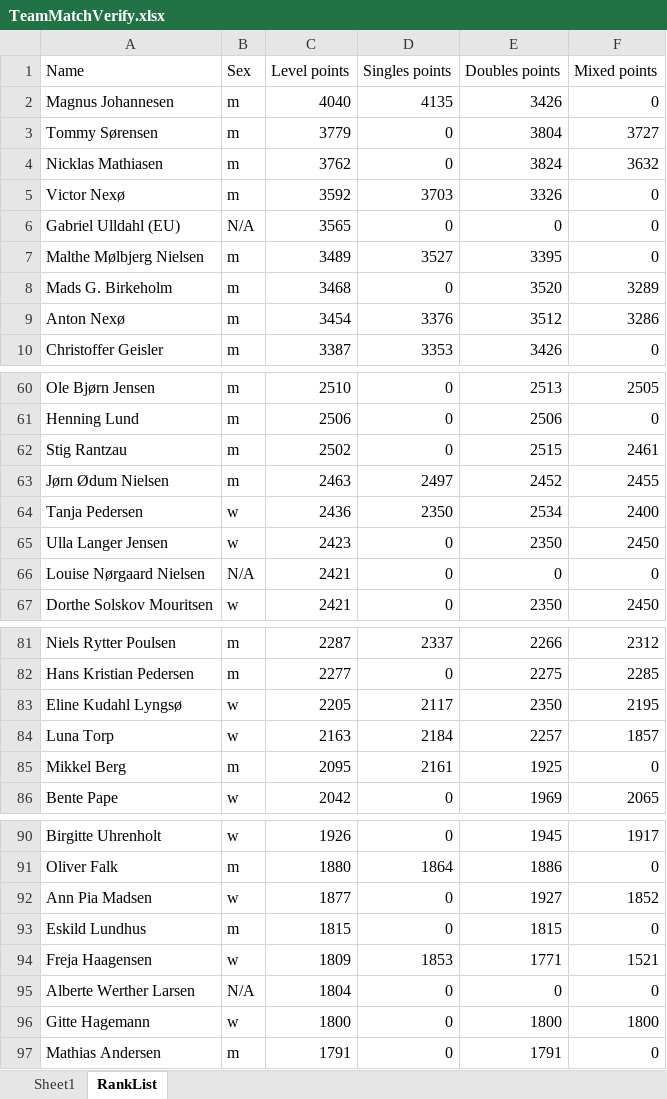
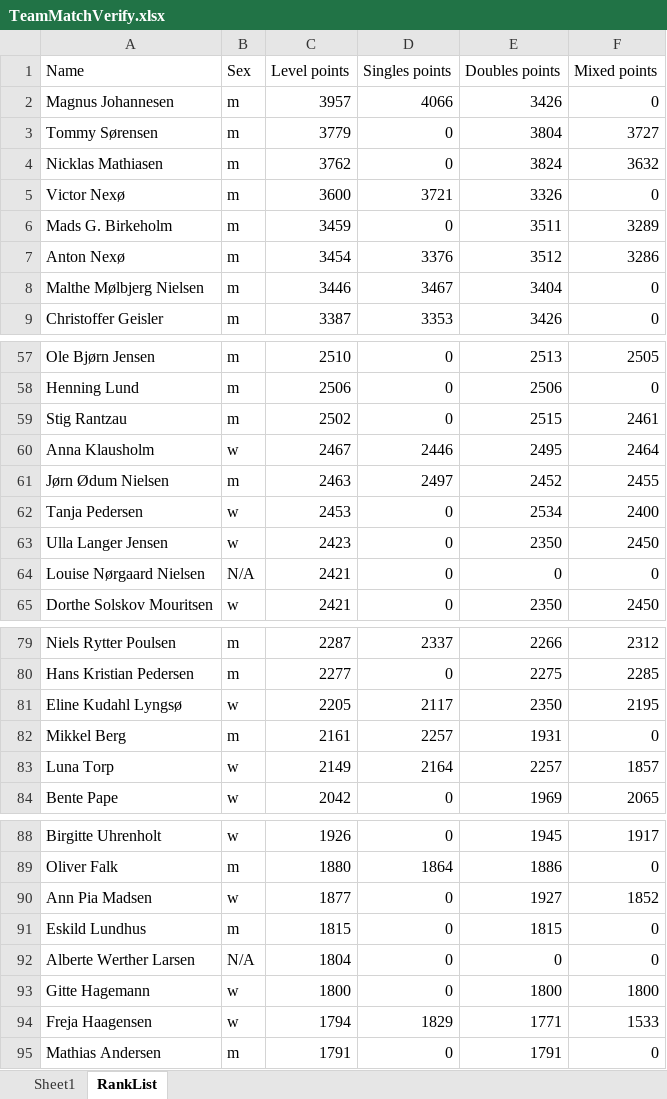
Before and after one commit to AsgerBertel/Badminton_lineup_verification, an Excel workbook: target/classes/TeamMatchVerify.xlsx, sheet RankList, drawn as a sheet; only a part is shown, gaps mark what is left out; values as stored, in another font and other column widths than the file's, no borders; table styles not drawn; removed rows and columns are numbered as before the commit, all else as after; the diff covers the shown part only; the diff names each change by its address in the sheet, - before the commit and + after, or states it on an @@ line.

```diff
--- a/target/classes/TeamMatchVerify.xlsx (sheet RankList)
+++ b/target/classes/TeamMatchVerify.xlsx (sheet RankList)
-C2 (Level points): 4040
+C2 (Level points): 3957
-D2 (Singles points): 4135
+D2 (Singles points): 4066
-C5 (Level points): 3592
+C5 (Level points): 3600
-D5 (Singles points): 3703
+D5 (Singles points): 3721
-row 6: Gabriel Ulldahl (EU) | N/A | 3565 | 0 | 0 | 0
-row 7: Malthe Mølbjerg Nielsen | m | 3489 | 3527 | 3395 | 0
-C6 (Level points): 3468
+C6 (Level points): 3459
-E6 (Doubles points): 3520
+E6 (Doubles points): 3511
+row 8: Malthe Mølbjerg Nielsen | m | 3446 | 3467 | 3404 | 0
+row 60: Anna Klausholm | w | 2467 | 2446 | 2495 | 2464
-C62 (Level points): 2436
+C62 (Level points): 2453
-D62 (Singles points): 2350
+D62 (Singles points): 0
+row 82: Mikkel Berg | m | 2161 | 2257 | 1931 | 0
-C83 (Level points): 2163
+C83 (Level points): 2149
-D83 (Singles points): 2184
+D83 (Singles points): 2164
-row 85: Mikkel Berg | m | 2095 | 2161 | 1925 | 0
-row 94: Freja Haagensen | w | 1809 | 1853 | 1771 | 1521
+row 94: Freja Haagensen | w | 1794 | 1829 | 1771 | 1533
```
Also changed, not shown: 7 added rows, 7 removed rows and 14 edited cells elsewhere in this sheet, 8 other files.
